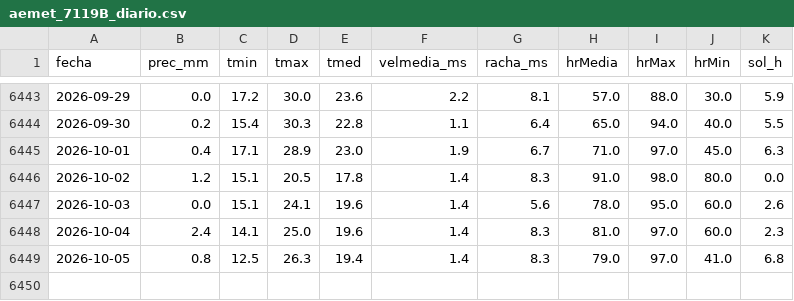
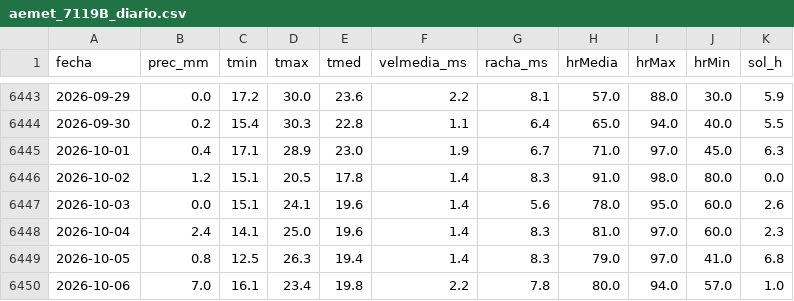
Before and after one commit to fulgorastral/tiempomurcia, a CSV file: aemet_7119B_diario.csv, drawn as a sheet; only a part is shown, gaps mark what is left out.

```diff
--- a/aemet_7119B_diario.csv
+++ b/aemet_7119B_diario.csv
@@ -6449 +6449,2 @@
 2026-10-05,0.8,12.5,26.3,19.4,1.4,8.3,79.0,97.0,41.0,6.8
+2026-10-06,7.0,16.1,23.4,19.8,2.2,7.8,80.0,94.0,57.0,1.0
```
Also changed, not shown: aemet_7178I_diario.csv, 1 other file.
